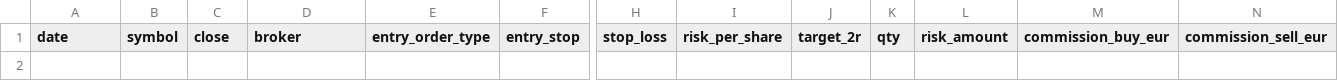
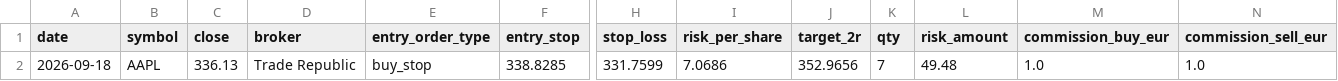
Before and after one commit to xarliev/trading-strategy-dashboard, a CSV file: data/processed/signals_latest.csv, drawn as a sheet; only a part is shown, gaps mark what is left out; rows hold the shown columns only; the diff names each change by its address in the sheet, - before the commit and + after, or states it on an @@ line.

```diff
--- a/data/processed/signals_latest.csv
+++ b/data/processed/signals_latest.csv
+row 2: 2026-09-18 | AAPL | 336.13 | Trade Republic | buy_stop | 338.8285 | 331.7599 | 7.0686 | 352.9656 | 7 | 49.48 | 1.0 | 1.0
```
Also changed, not shown: data/processed/scan_diagnostics_latest.csv, data/processed/trading_journal.csv, 7 other files.
